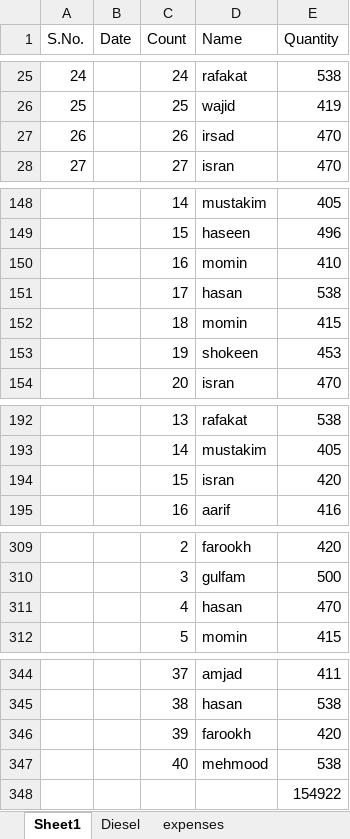
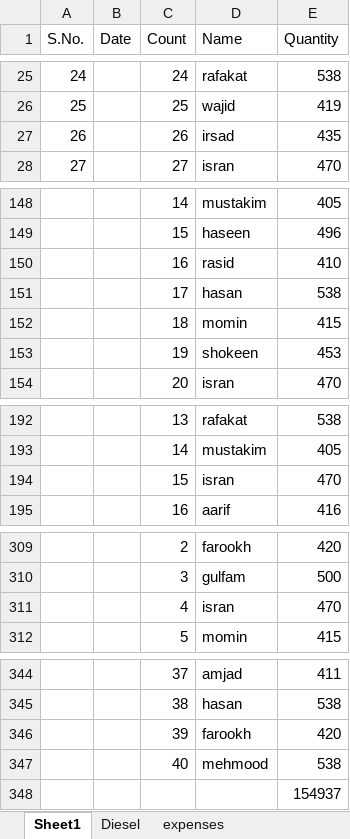
Before and after one commit to noushadkhan01/kansepur-flyash-project, an Excel workbook: bill4/kansepur_bill4.xlsx, sheet Sheet1, drawn as a sheet; only a part is shown, gaps mark what is left out; values as stored, in another font and other column widths than the file's, no borders; the diff names each change by its address in the sheet, - before the commit and + after, or states it on an @@ line.

Commit message:
Add files via upload

```diff
--- a/bill4/kansepur_bill4.xlsx (sheet Sheet1)
+++ b/bill4/kansepur_bill4.xlsx (sheet Sheet1)
-E27 (Quantity): 470
+E27 (Quantity): 435
-D150 (Name): momin
+D150 (Name): rasid
-E194 (Quantity): 420
+E194 (Quantity): 470
-D311 (Name): hasan
+D311 (Name): isran
-E348 (Quantity): 154922
+E348 (Quantity): 154937
```
